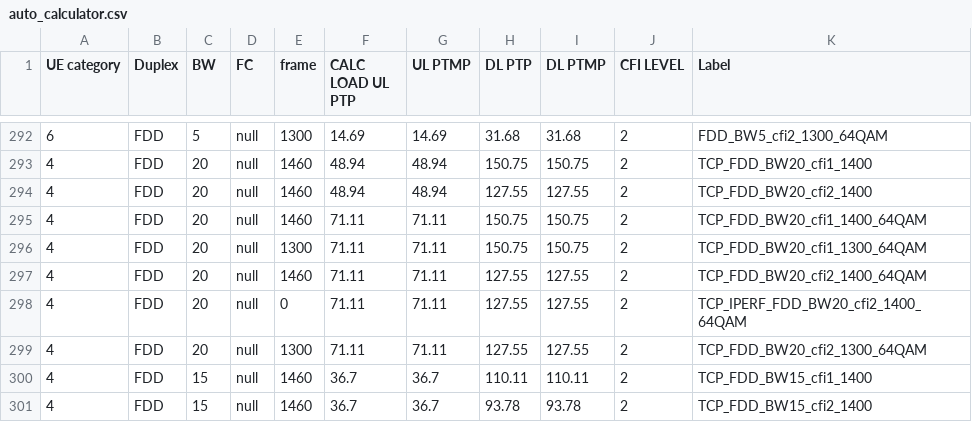
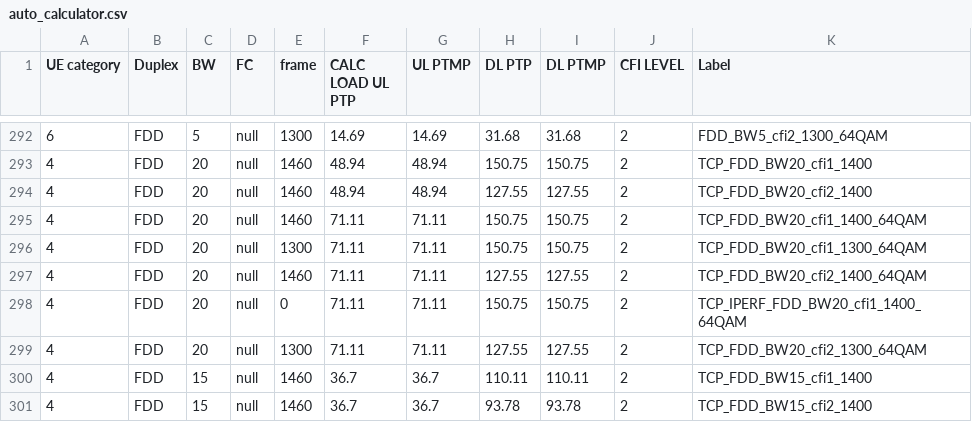
Before and after one commit to airspansvg/Testspan_Runners, a CSV file: src/main/resources/Traffic/auto_calculator.csv, drawn as a sheet; only a part is shown, gaps mark what is left out.

Commit message:
fix

```diff
--- a/src/main/resources/Traffic/auto_calculator.csv
+++ b/src/main/resources/Traffic/auto_calculator.csv
@@ -297,3 +297,3 @@ UE category,Duplex,BW,FC,frame,CALC LOAD UL PTP,UL PTMP,DL PTP,DL PTMP,CFI LEVEL
 4,FDD,20,null,1460,71.11,71.11,127.55,127.55,2,TCP_FDD_BW20_cfi2_1400_64QAM
-4,FDD,20,null,0,71.11,71.11,127.55,127.55,2,TCP_IPERF_FDD_BW20_cfi2_1400_64QAM
+4,FDD,20,null,0,71.11,71.11,150.75,150.75,2,TCP_IPERF_FDD_BW20_cfi1_1400_64QAM
 4,FDD,20,null,1300,71.11,71.11,127.55,127.55,2,TCP_FDD_BW20_cfi2_1300_64QAM
```
